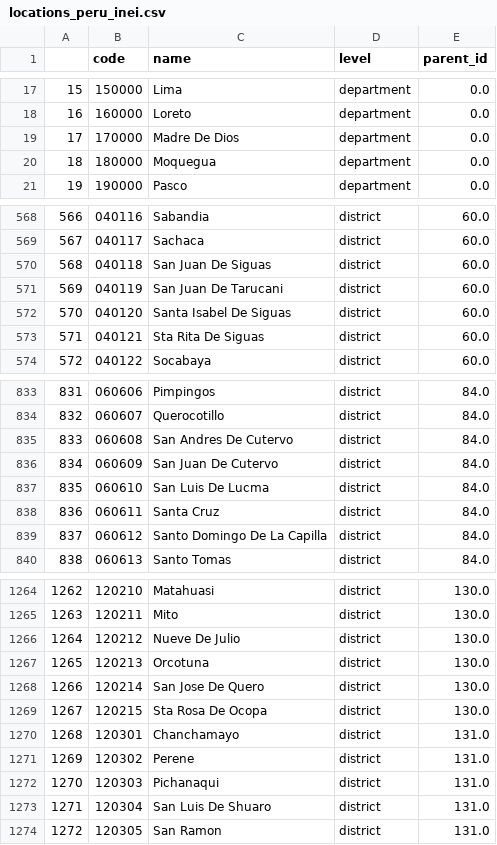
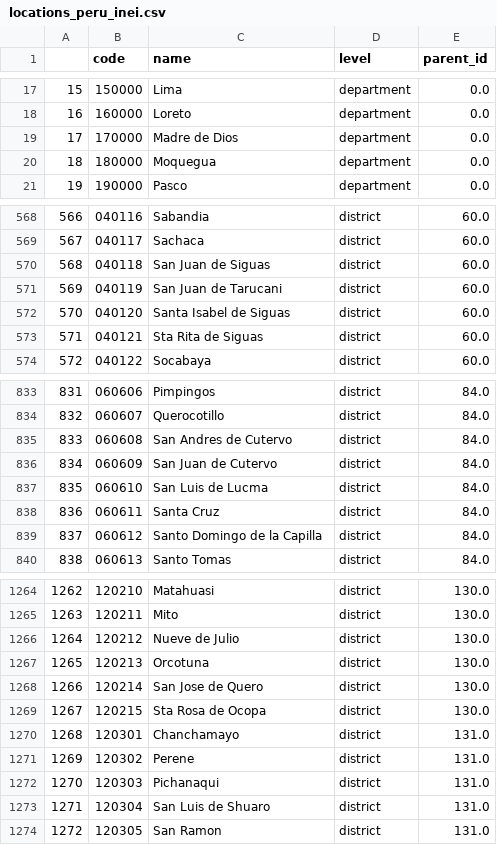
Before and after one commit to cid-harvard/classifications, a CSV file: location/Peru/INEI/out/locations_peru_inei.csv, drawn as a sheet; only a part is shown, gaps mark what is left out; the diff covers the shown part only.

Commit message:
Fix title case issues in Peru names

```diff
--- a/location/Peru/INEI/out/locations_peru_inei.csv
+++ b/location/Peru/INEI/out/locations_peru_inei.csv
@@ -18,3 +18,3 @@
 16,"160000","Loreto","department",0.0
-17,"170000","Madre De Dios","department",0.0
+17,"170000","Madre de Dios","department",0.0
 18,"180000","Moquegua","department",0.0
@@ -569,6 +569,6 @@
 567,"040117","Sachaca","district",60.0
-568,"040118","San Juan De Siguas","district",60.0
-569,"040119","San Juan De Tarucani","district",60.0
-570,"040120","Santa Isabel De Siguas","district",60.0
-571,"040121","Sta Rita De Siguas","district",60.0
+568,"040118","San Juan de Siguas","district",60.0
+569,"040119","San Juan de Tarucani","district",60.0
+570,"040120","Santa Isabel de Siguas","district",60.0
+571,"040121","Sta Rita de Siguas","district",60.0
 572,"040122","Socabaya","district",60.0
@@ -834,7 +834,7 @@
 832,"060607","Querocotillo","district",84.0
-833,"060608","San Andres De Cutervo","district",84.0
-834,"060609","San Juan De Cutervo","district",84.0
-835,"060610","San Luis De Lucma","district",84.0
+833,"060608","San Andres de Cutervo","district",84.0
+834,"060609","San Juan de Cutervo","district",84.0
+835,"060610","San Luis de Lucma","district",84.0
 836,"060611","Santa Cruz","district",84.0
-837,"060612","Santo Domingo De La Capilla","district",84.0
+837,"060612","Santo Domingo de la Capilla","district",84.0
 838,"060613","Santo Tomas","district",84.0
@@ -1265,6 +1265,6 @@
 1263,"120211","Mito","district",130.0
-1264,"120212","Nueve De Julio","district",130.0
+1264,"120212","Nueve de Julio","district",130.0
 1265,"120213","Orcotuna","district",130.0
-1266,"120214","San Jose De Quero","district",130.0
-1267,"120215","Sta Rosa De Ocopa","district",130.0
+1266,"120214","San Jose de Quero","district",130.0
+1267,"120215","Sta Rosa de Ocopa","district",130.0
 1268,"120301","Chanchamayo","district",131.0
@@ -1272,3 +1272,3 @@
 1270,"120303","Pichanaqui","district",131.0
-1271,"120304","San Luis De Shuaro","district",131.0
+1271,"120304","San Luis de Shuaro","district",131.0
 1272,"120305","San Ramon","district",131.0
```
Also changed, not shown: 133 edited cells elsewhere in this file, 2 other files.
